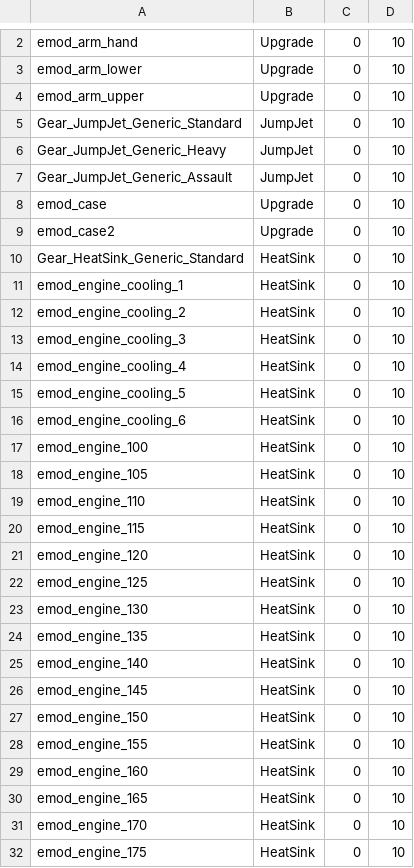
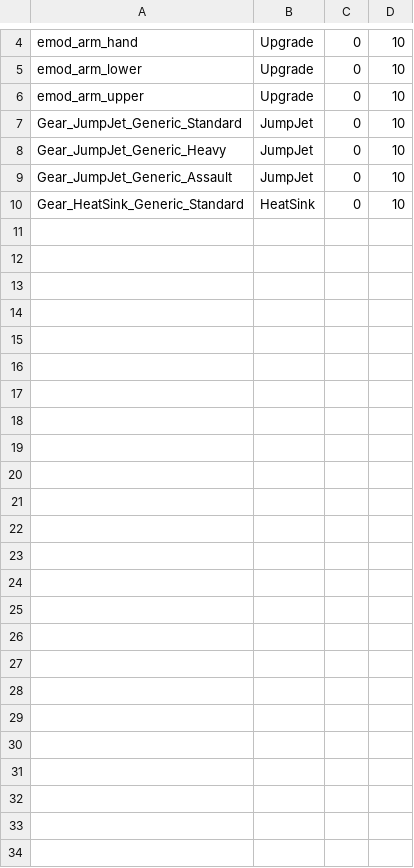
Before and after one commit to BattletechModders/MechEngineer, a CSV file: data/basic/shops/itemCollection_PinardE.csv, drawn as a sheet; only a part is shown, gaps mark what is left out; removed rows and columns are numbered as before the commit, all else as after; the diff covers the shown part only; the diff names each change by its address in the sheet, - before the commit and + after, or states it on an @@ line.

```diff
--- a/data/basic/shops/itemCollection_PinardE.csv
+++ b/data/basic/shops/itemCollection_PinardE.csv
-row 8: emod_case | Upgrade | 0 | 10
-row 9: emod_case2 | Upgrade | 0 | 10
-row 11: emod_engine_cooling_1 | HeatSink | 0 | 10
-row 12: emod_engine_cooling_2 | HeatSink | 0 | 10
-row 13: emod_engine_cooling_3 | HeatSink | 0 | 10
-row 14: emod_engine_cooling_4 | HeatSink | 0 | 10
-row 15: emod_engine_cooling_5 | HeatSink | 0 | 10
-row 16: emod_engine_cooling_6 | HeatSink | 0 | 10
-row 17: emod_engine_100 | HeatSink | 0 | 10
-row 18: emod_engine_105 | HeatSink | 0 | 10
-row 19: emod_engine_110 | HeatSink | 0 | 10
-row 20: emod_engine_115 | HeatSink | 0 | 10
-row 21: emod_engine_120 | HeatSink | 0 | 10
-row 22: emod_engine_125 | HeatSink | 0 | 10
-row 23: emod_engine_130 | HeatSink | 0 | 10
-row 24: emod_engine_135 | HeatSink | 0 | 10
-row 25: emod_engine_140 | HeatSink | 0 | 10
-row 26: emod_engine_145 | HeatSink | 0 | 10
-row 27: emod_engine_150 | HeatSink | 0 | 10
-row 28: emod_engine_155 | HeatSink | 0 | 10
-row 29: emod_engine_160 | HeatSink | 0 | 10
-row 30: emod_engine_165 | HeatSink | 0 | 10
-row 31: emod_engine_170 | HeatSink | 0 | 10
-row 32: emod_engine_175 | HeatSink | 0 | 10
```
Also changed, not shown: 2 added rows and 1 edited cell elsewhere in this file, data/basic/shops/itemCollection_DetroitE.csv, data/basic/shops/itemCollection_DunianshireE.csv, 17 other files.
